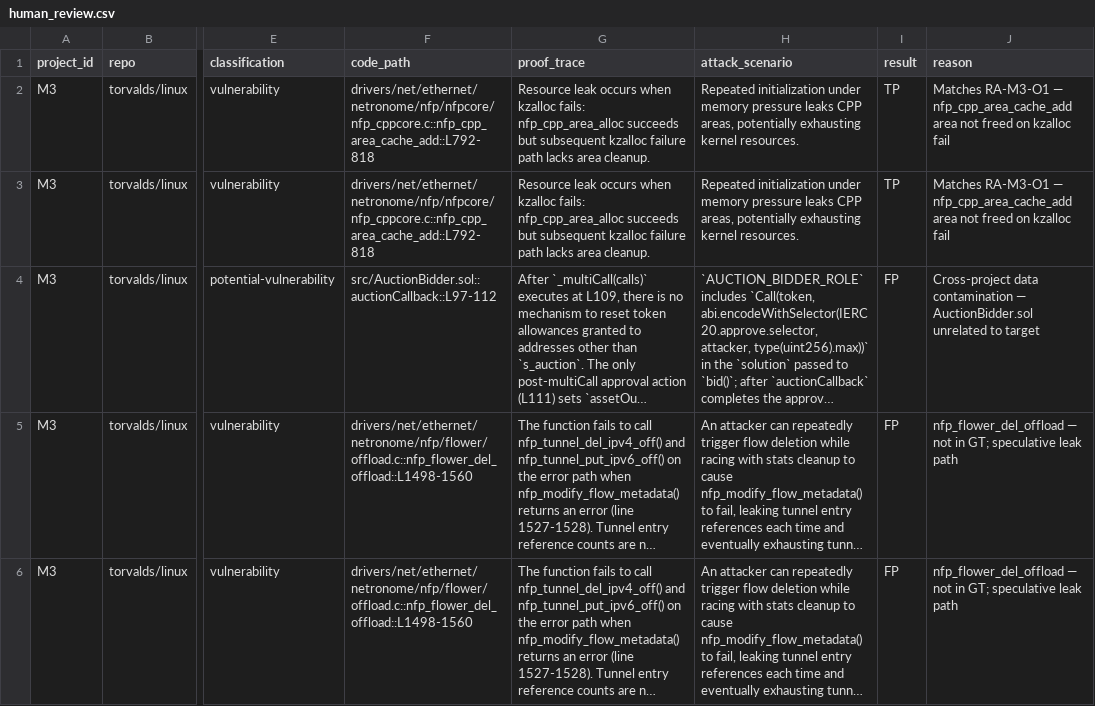
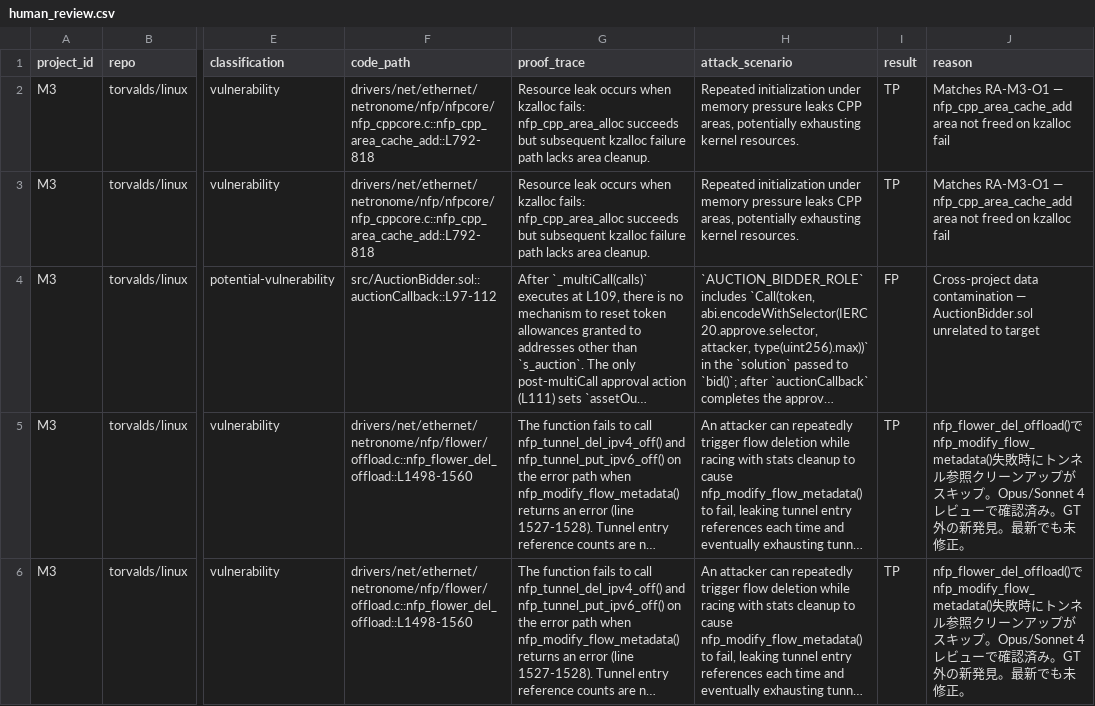
Before and after one commit to Meta-Develop/speca_for_codex, a CSV file: benchmarks/results/rq2a/speca_deepseek_r1/M3/human_review.csv, drawn as a sheet; only a part is shown, gaps mark what is left out; long unchanged cells end in …; the diff names each change by its address in the sheet, - before the commit and + after, or states it on an @@ line.

Commit message:
rq2a: human review of DeepSeek R1 SPECA results — 4 FP→TP corrections
Reviewed all 50 unique findings (116 CSV rows including duplicates)
across 16 projects. Corrected 4 false negatives where the AI reviewer
incorrectly marked GT-external bugs as FP based solely on absence
from ground truth rather than code analysis:

- M3-mlk-006: nfp_flower_del_offload tunnel ref leak (confirmed by Opus review)
- N3-npd-001: allocation_add_permission NULL deref (ACCESS VIOLATION confirmed, PR #1841)
- N4-npd-005: init_registration_table malloc NULL (confirmed by Sonnet 4, PR #697)
- U1-uaf-004: processInputBuffer freed client UAF (confirmed by Sonnet 4, fixed upstream)

Final: TP 36 / FP 14 (unique), Precision 72.0%

```diff
--- a/benchmarks/results/rq2a/speca_deepseek_r1/M3/human_review.csv
+++ b/benchmarks/results/rq2a/speca_deepseek_r1/M3/human_review.csv
-I5:I6 (result): FP
+I5:I6 (result): TP
-J5:J6 (reason): nfp_flower_del_offload — not in GT; speculative leak path
+J5:J6 (reason): nfp_flower_del_offload()でnfp_modify_flow_metadata()失敗時にトンネル参照クリーンアップがスキップ。Opus/Sonnet 4レビューで確認済み。GT外の新発見。最新でも未修正。
```
Also changed, not shown: benchmarks/results/rq2a/speca_deepseek_r1/N3/human_review.csv, benchmarks/results/rq2a/speca_deepseek_r1/N4/human_review.csv, 1 other file.
